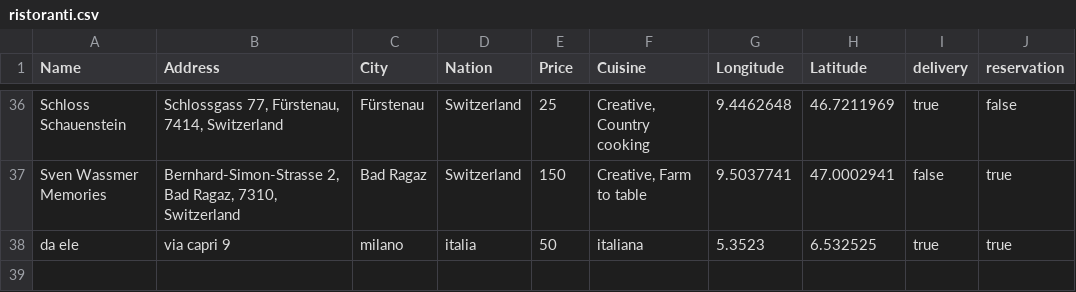
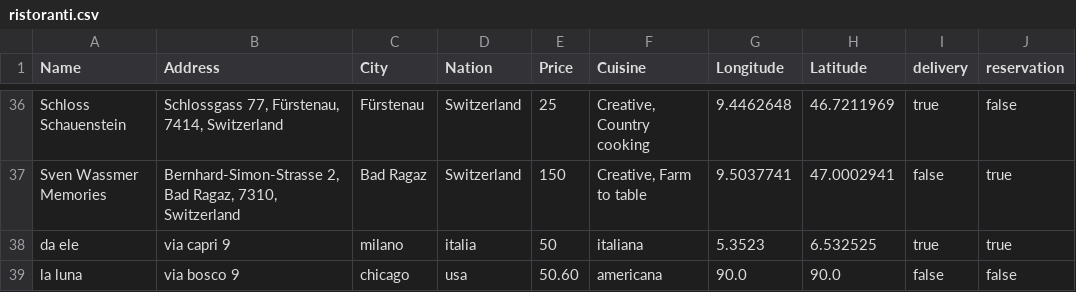
Before and after one commit to oumy25-rgb/TheKnife, a CSV file: TheKnife/TheKnife/src/dati/ristoranti.csv, drawn as a sheet; only a part is shown, gaps mark what is left out; the diff names each change by its address in the sheet, - before the commit and + after, or states it on an @@ line.

```diff
--- a/TheKnife/TheKnife/src/dati/ristoranti.csv
+++ b/TheKnife/TheKnife/src/dati/ristoranti.csv
+row 39: la luna | via bosco 9 | chicago | usa | 50.60 | americana | 90.0 | 90.0 | false | false
```
Also changed, not shown: 2 other files.
